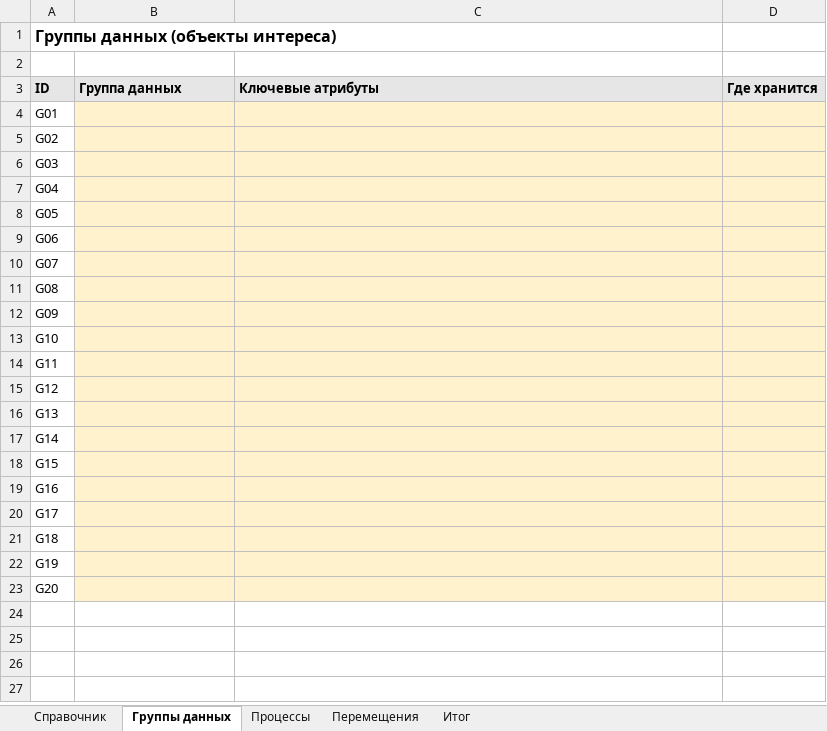
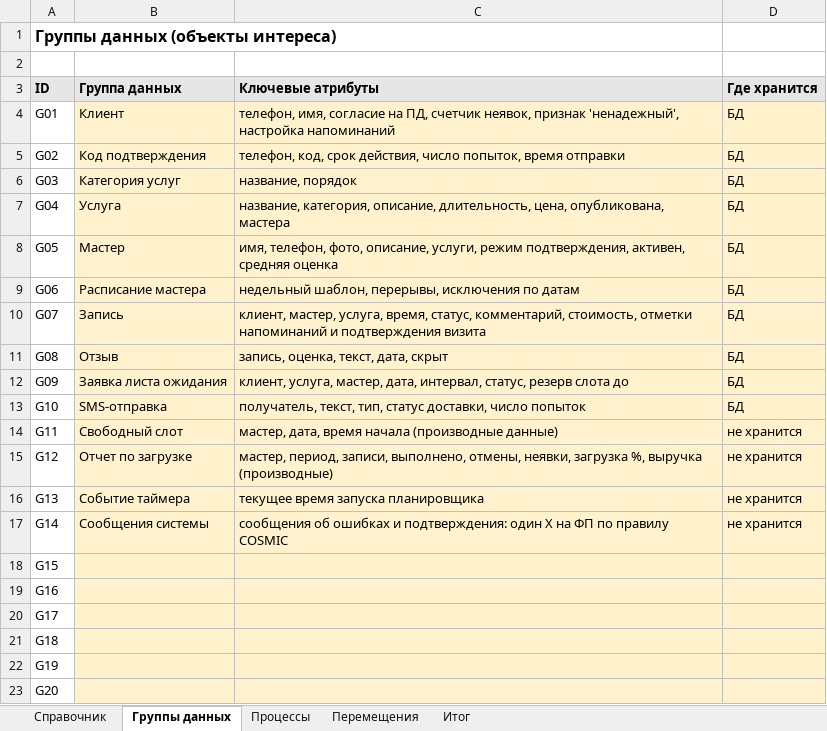
Before and after one commit to J3MeTron/ProjectManagment_CSF_2026, an Excel workbook: phase-3/COSMIC.xlsx, sheet Группы данных, drawn as a sheet; values as stored, in another font and other column widths than the file's, no borders; the diff names each change by its address in the sheet, - before the commit and + after, or states it on an @@ line.

```diff
--- a/phase-3/COSMIC.xlsx (sheet Группы данных)
+++ b/phase-3/COSMIC.xlsx (sheet Группы данных)
-B4 (Группа данных): (empty)
+B4 (Группа данных): Клиент
-C4 (Ключевые атрибуты): (empty)
+C4 (Ключевые атрибуты): телефон, имя, согласие на ПД, счетчик неявок, признак 'ненадежный', настройка напоминаний
-D4:D13 (Где хранится): (empty)
+D4:D13 (Где хранится): БД
-B5 (Группа данных): (empty)
+B5 (Группа данных): Код подтверждения
-C5 (Ключевые атрибуты): (empty)
+C5 (Ключевые атрибуты): телефон, код, срок действия, число попыток, время отправки
-B6 (Группа данных): (empty)
+B6 (Группа данных): Категория услуг
-C6 (Ключевые атрибуты): (empty)
+C6 (Ключевые атрибуты): название, порядок
-B7 (Группа данных): (empty)
+B7 (Группа данных): Услуга
-C7 (Ключевые атрибуты): (empty)
+C7 (Ключевые атрибуты): название, категория, описание, длительность, цена, опубликована, мастера
-B8 (Группа данных): (empty)
+B8 (Группа данных): Мастер
-C8 (Ключевые атрибуты): (empty)
+C8 (Ключевые атрибуты): имя, телефон, фото, описание, услуги, режим подтверждения, активен, средняя оценка
-B9 (Группа данных): (empty)
+B9 (Группа данных): Расписание мастера
-C9 (Ключевые атрибуты): (empty)
+C9 (Ключевые атрибуты): недельный шаблон, перерывы, исключения по датам
-B10 (Группа данных): (empty)
+B10 (Группа данных): Запись
-C10 (Ключевые атрибуты): (empty)
+C10 (Ключевые атрибуты): клиент, мастер, услуга, время, статус, комментарий, стоимость, отметки напоминаний и подтверждения визита
-B11 (Группа данных): (empty)
+B11 (Группа данных): Отзыв
-C11 (Ключевые атрибуты): (empty)
+C11 (Ключевые атрибуты): запись, оценка, текст, дата, скрыт
-B12 (Группа данных): (empty)
+B12 (Группа данных): Заявка листа ожидания
-C12 (Ключевые атрибуты): (empty)
+C12 (Ключевые атрибуты): клиент, услуга, мастер, дата, интервал, статус, резерв слота до
-B13 (Группа данных): (empty)
+B13 (Группа данных): SMS-отправка
-C13 (Ключевые атрибуты): (empty)
+C13 (Ключевые атрибуты): получатель, текст, тип, статус доставки, число попыток
-B14 (Группа данных): (empty)
+B14 (Группа данных): Свободный слот
-C14 (Ключевые атрибуты): (empty)
+C14 (Ключевые атрибуты): мастер, дата, время начала (производные данные)
-D14:D17 (Где хранится): (empty)
+D14:D17 (Где хранится): не хранится
-B15 (Группа данных): (empty)
+B15 (Группа данных): Отчет по загрузке
-C15 (Ключевые атрибуты): (empty)
+C15 (Ключевые атрибуты): мастер, период, записи, выполнено, отмены, неявки, загрузка %, выручка (производные)
-B16 (Группа данных): (empty)
+B16 (Группа данных): Событие таймера
-C16 (Ключевые атрибуты): (empty)
+C16 (Ключевые атрибуты): текущее время запуска планировщика
-B17 (Группа данных): (empty)
+B17 (Группа данных): Сообщения системы
-C17 (Ключевые атрибуты): (empty)
+C17 (Ключевые атрибуты): сообщения об ошибках и подтверждения: один X на ФП по правилу COSMIC
```
Also changed, not shown: sheet Перемещения, sheet Процессы, sheet Итог, phase-3/UCP.xlsx, phase-3/Покер.xlsx, 1 other file.
